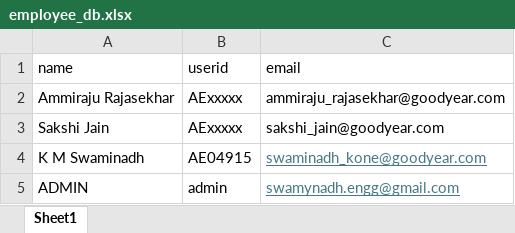
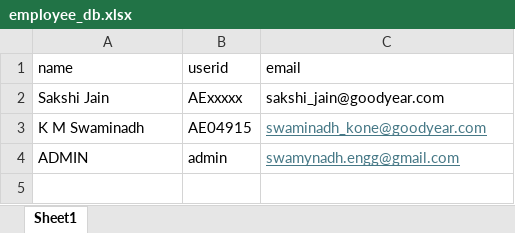
Before and after one commit to Swaminadh/gtci-meal-booking, an Excel workbook: database/employee_db.xlsx, sheet Sheet1, drawn as a sheet; values as stored, in another font and other column widths than the file's, no borders; the diff names each change by its address in the sheet, - before the commit and + after, or states it on an @@ line.

Commit message:
remove some names from excel

```diff
--- a/database/employee_db.xlsx (sheet Sheet1)
+++ b/database/employee_db.xlsx (sheet Sheet1)
-row 2: Ammiraju Rajasekhar | AExxxxx | ammiraju_rajasekhar@goodyear.com
```
Also changed, not shown: 24 other files.
